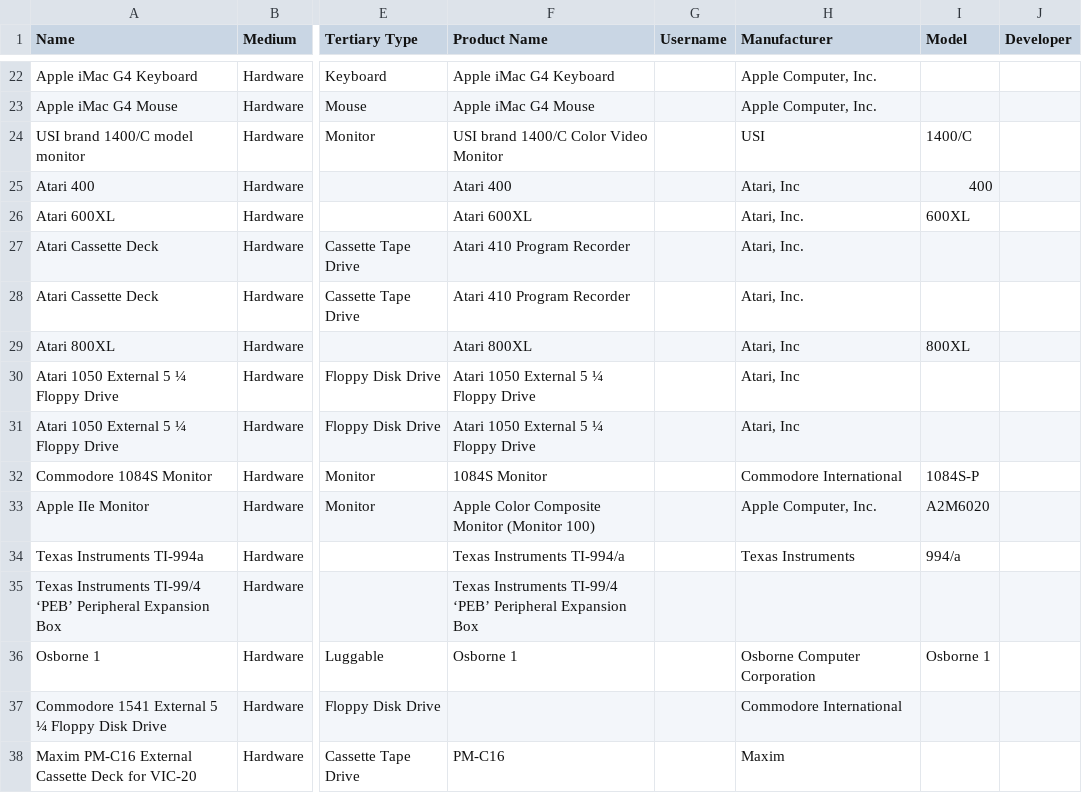
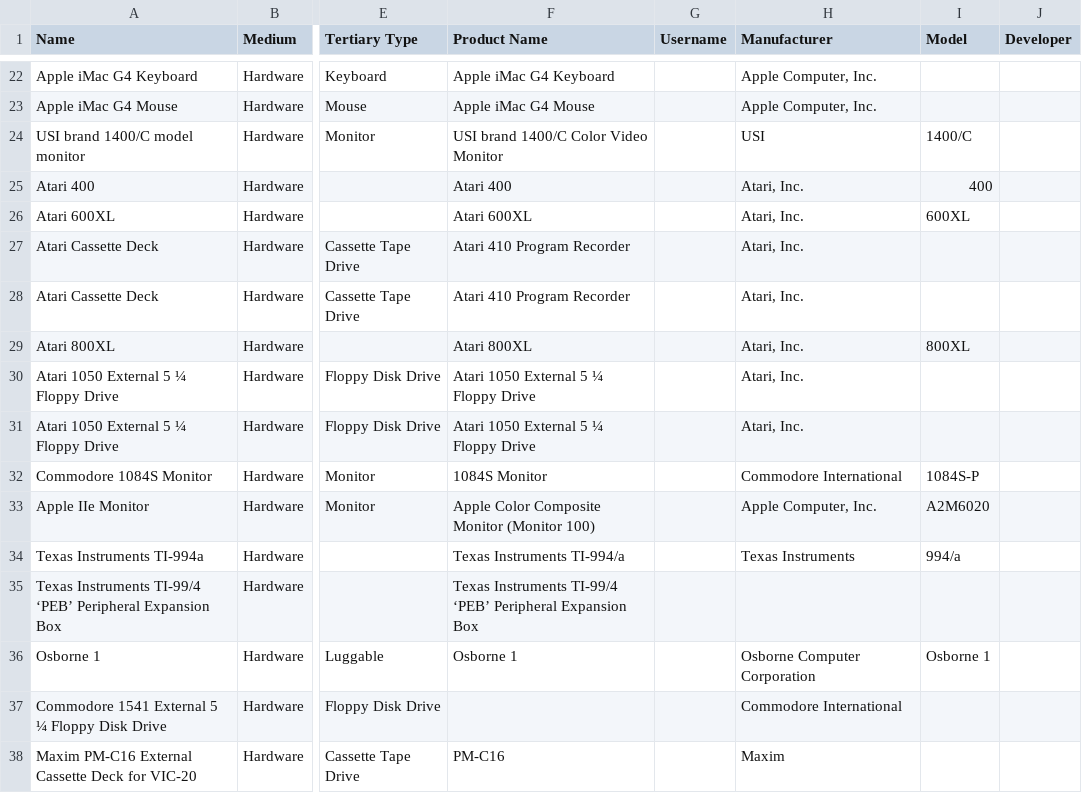
Before and after one commit to MediaArchaeologyLab/catalogue, a CSV file: Hardware.csv, drawn as a sheet; only a part is shown, gaps mark what is left out; the diff names each change by its address in the sheet, - before the commit and + after, or states it on an @@ line.

```diff
--- a/Hardware.csv
+++ b/Hardware.csv
-H25 (Manufacturer): Atari, Inc
+H25 (Manufacturer): Atari, Inc.
-H29:H31 (Manufacturer): Atari, Inc
+H29:H31 (Manufacturer): Atari, Inc.
```
Also changed, not shown: Printed Matter.csv, Software.csv.
